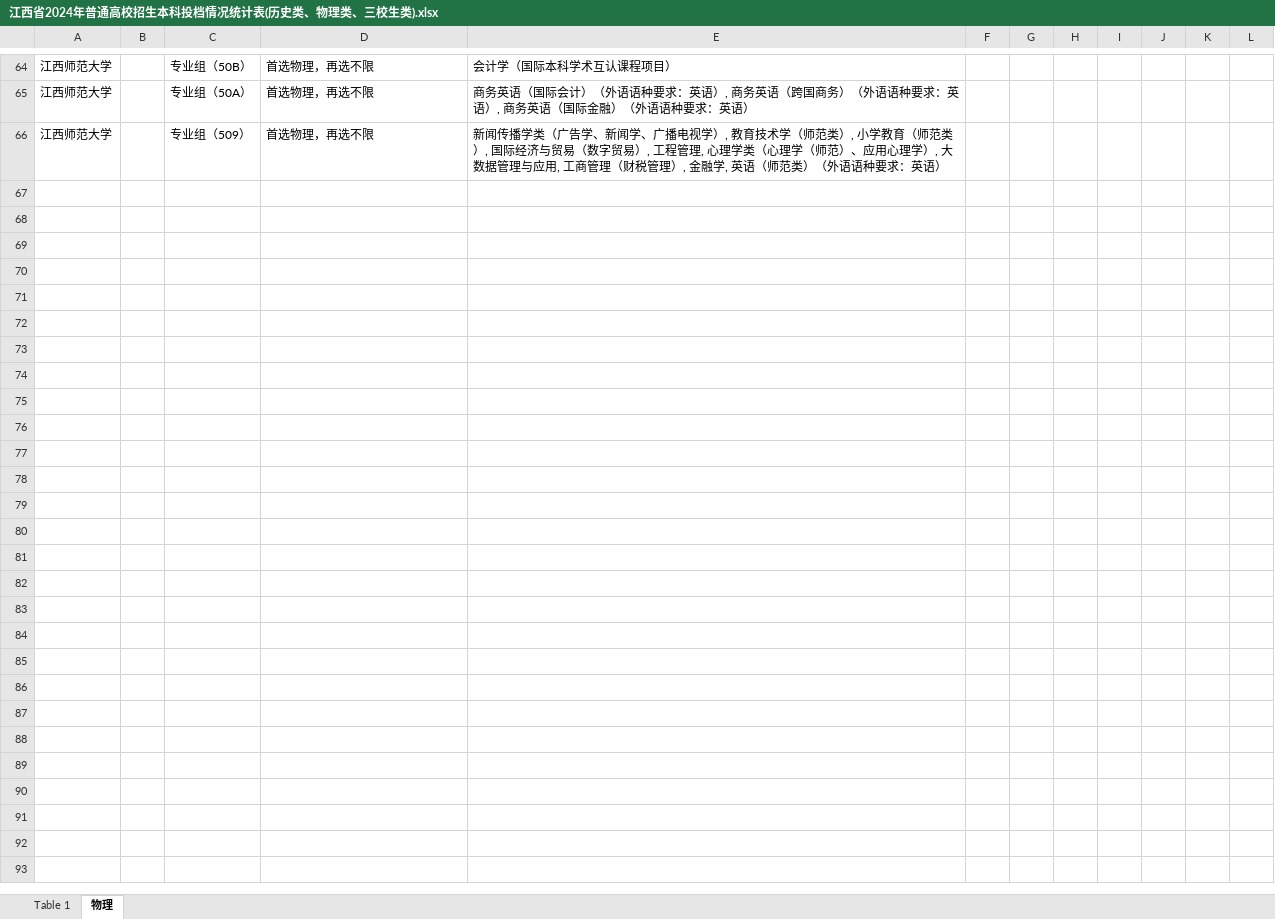
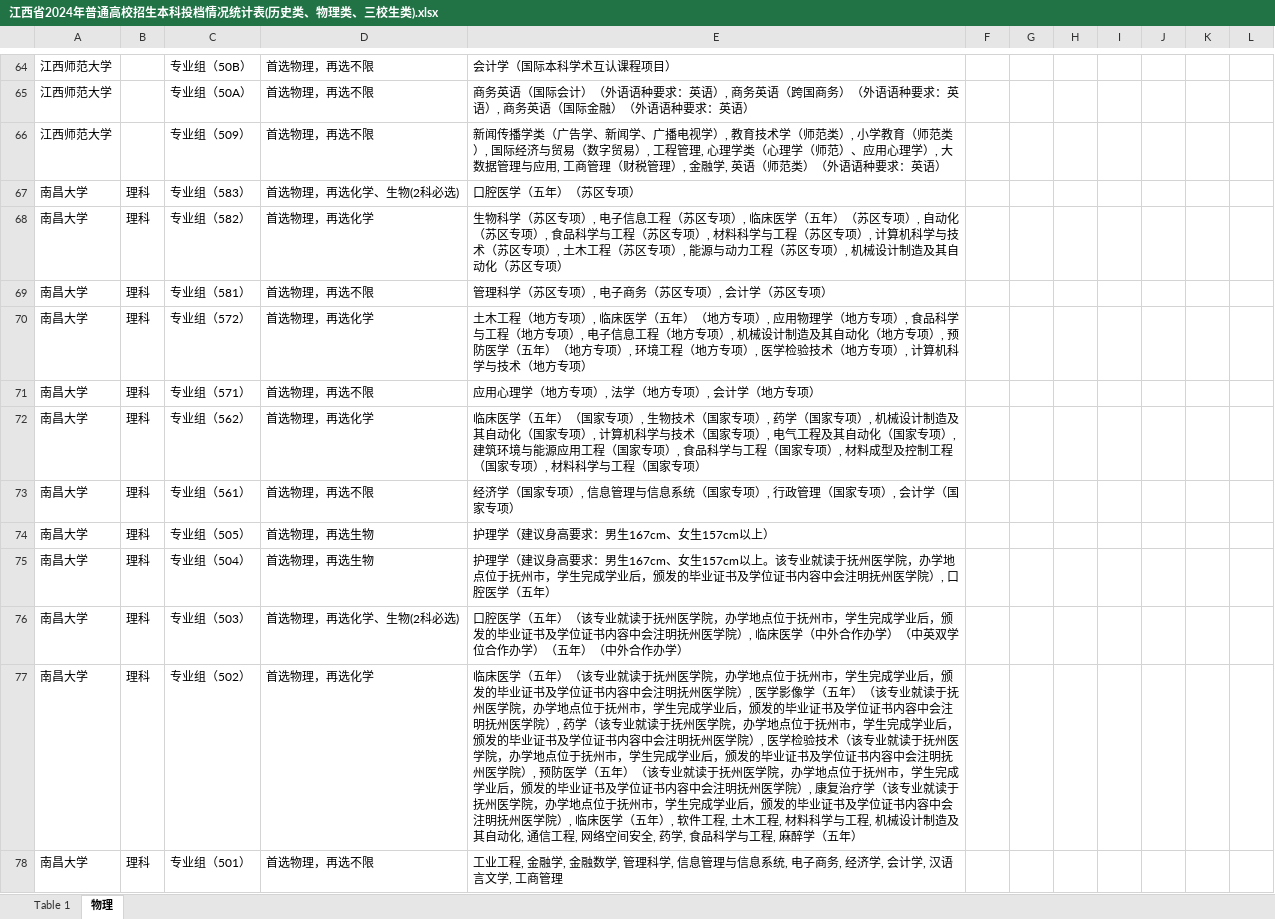
Before and after one commit to SimonXinw/python-nodejs-tools, an Excel workbook: 高考全国院校投档线-文件转换_数据清洗/江西/2024/江西省2024年普通高校招生本科投档情况统计表(历史类、物理类、三校生类).xlsx, sheet 物理, drawn as a sheet; only a part is shown, gaps mark what is left out; values as stored, in another font and other column widths than the file's, no borders; the diff names each change by its address in the sheet, - before the commit and + after, or states it on an @@ line.

```diff
--- a/高考全国院校投档线-文件转换_数据清洗/江西/2024/江西省2024年普通高校招生本科投档情况统计表(历史类、物理类、三校生类).xlsx (sheet 物理)
+++ b/高考全国院校投档线-文件转换_数据清洗/江西/2024/江西省2024年普通高校招生本科投档情况统计表(历史类、物理类、三校生类).xlsx (sheet 物理)
+row 67: 南昌大学 | 理科 | 专业组（583） | 首选物理，再选化学、生物(2科必选) | 口腔医学（五年）（苏区专项）
+row 68: 南昌大学 | 理科 | 专业组（582） | 首选物理，再选化学 | 生物科学（苏区专项）, 电子信息工程（苏区专项）, 临床医学（五年）（苏区专项）, 自动化（苏区专项）, 食品科学与工程（苏区专项）, 材料科学与工程（苏区专项）, 计算机科学与技术（苏区专项）, 土木工程（苏区专项）, 能源与动力工程（苏区专项）, 机械设计制造及其自动化（苏区专项）
+row 69: 南昌大学 | 理科 | 专业组（581） | 首选物理，再选不限 | 管理科学（苏区专项）, 电子商务（苏区专项）, 会计学（苏区专项）
+row 70: 南昌大学 | 理科 | 专业组（572） | 首选物理，再选化学 | 土木工程（地方专项）, 临床医学（五年）（地方专项）, 应用物理学（地方专项）, 食品科学与工程（地方专项）, 电子信息工程（地方专项）, 机械设计制造及其自动化（地方专项）, 预防医学（五年）（地方专项）, 环境工程（地方专项）, 医学检验技术（地方专项）, 计算机科学与技术（地方专项）
+row 71: 南昌大学 | 理科 | 专业组（571） | 首选物理，再选不限 | 应用心理学（地方专项）, 法学（地方专项）, 会计学（地方专项）
+row 72: 南昌大学 | 理科 | 专业组（562） | 首选物理，再选化学 | 临床医学（五年）（国家专项）, 生物技术（国家专项）, 药学（国家专项）, 机械设计制造及其自动化（国家专项）, 计算机科学与技术（国家专项）, 电气工程及其自动化（国家专项）, 建筑环境与能源应用工程（国家专项）, 食品科学与工程（国家专项）, 材料成型及控制工程（国家专项）, 材料科学与工程（国家专项）
+row 73: 南昌大学 | 理科 | 专业组（561） | 首选物理，再选不限 | 经济学（国家专项）, 信息管理与信息系统（国家专项）, 行政管理（国家专项）, 会计学（国家专项）
+row 74: 南昌大学 | 理科 | 专业组（505） | 首选物理，再选生物 | 护理学（建议身高要求：男生167cm、女生157cm以上）
+row 75: 南昌大学 | 理科 | 专业组（504） | 首选物理，再选生物 | 护理学（建议身高要求：男生167cm、女生157cm以上。该专业就读于抚州医学院，办学地点位于抚州市，学生完成学业后，颁发的毕业证书及学位证书内容中会注明抚州医学院）, 口腔医学（五年）
+row 76: 南昌大学 | 理科 | 专业组（503） | 首选物理，再选化学、生物(2科必选) | 口腔医学（五年）（该专业就读于抚州医学院，办学地点位于抚州市，学生完成学业后，颁发的毕业证书及学位证书内容中会注明抚州医学院）, 临床医学（中外合作办学）（中英双学位合作办学）（五年）（中外合作办学）
+row 77: 南昌大学 | 理科 | 专业组（502） | 首选物理，再选化学 | 临床医学（五年）（该专业就读于抚州医学院，办学地点位于抚州市，学生完成学业后，颁发的毕业证书及学位证书内容中会注明抚州医学院）, 医学影像学（五年）（该专业就读于抚州医学院，办学地点位于抚州市，学生完成学业后，颁发的毕业证书及学位证书内容中会注明抚州医学院）, 药学（该专业就读于抚州医学院，办学地点位于抚州市，学生完成学业后，颁发的毕业证书及学位证书内容中会注明抚州医学院）, 医学检验技术（该专业就读于抚州医学院，办学地点位于抚州市，学生完成学业后，颁发的毕业证书及学位证书内容中会注明抚州医学院）, 预防医学（五年）（该专业就读于抚州医学院，办学地点位于抚州市，学生完成学业后，颁发的毕业证书及学位证书内容中会注明抚州医学院）, 康复治疗学（该专业就读于抚州医学院，办学地点位于抚州市，学生完成学业后，颁发的毕业证书及学位证书内容中会注明抚州医学院）, 临床医学（五年）, 软件工程, 土木工程, 材料科学与工程, 机械设计制造及其自动化, 通信工程, 网络空间安全, 药学, 食品科学与工程, 麻醉学（五年）
+row 78: 南昌大学 | 理科 | 专业组（501） | 首选物理，再选不限 | 工业工程, 金融学, 金融数学, 管理科学, 信息管理与信息系统, 电子商务, 经济学, 会计学, 汉语言文学, 工商管理
```
Also changed, not shown: sheet Table 1, hidden cells, 高考全国院校投档线-文件转换_数据清洗/江西/2017/二本文理.xlsx, 1 other file.
